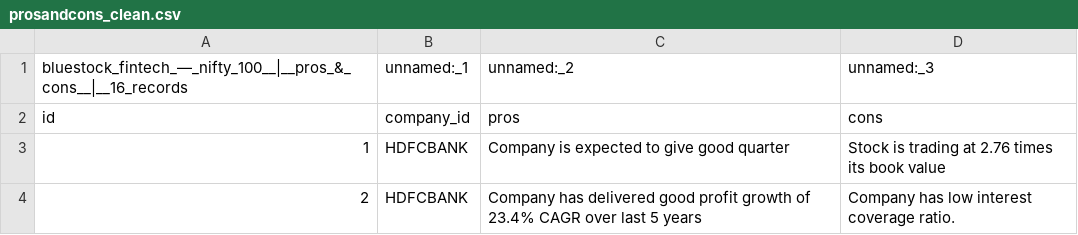
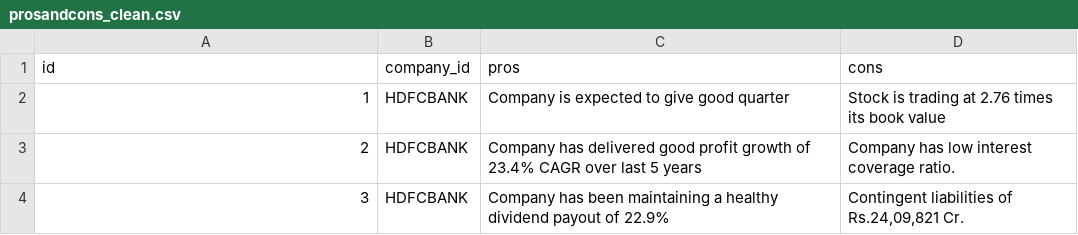
Before and after one commit to sanvikakule/nifty100-financial-analytics, a CSV file: data/processed/prosandcons_clean.csv, drawn as a sheet; only a part is shown; the shorter side is filled out with more unchanged rows.

```diff
--- a/data/processed/prosandcons_clean.csv
+++ b/data/processed/prosandcons_clean.csv
@@ -1,2 +1 @@
-bluestock_fintech_—_nifty_100__|__pros_&_cons__|__16_records,unnamed:_1,unnamed:_2,unnamed:_3
 id,company_id,pros,cons
```
Also changed, not shown: data/processed/analysis_clean.csv, data/processed/balancesheet_clean.csv, 13 other files.
